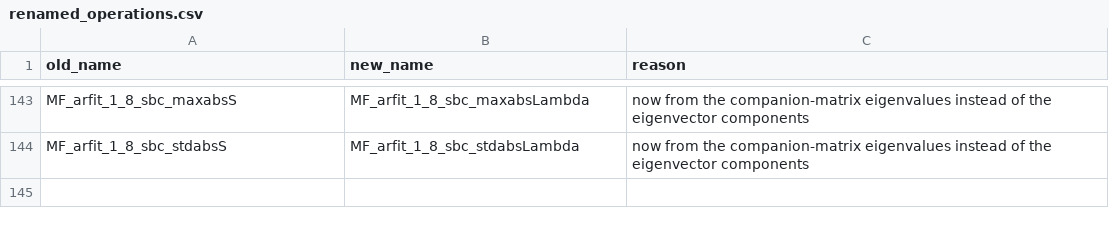
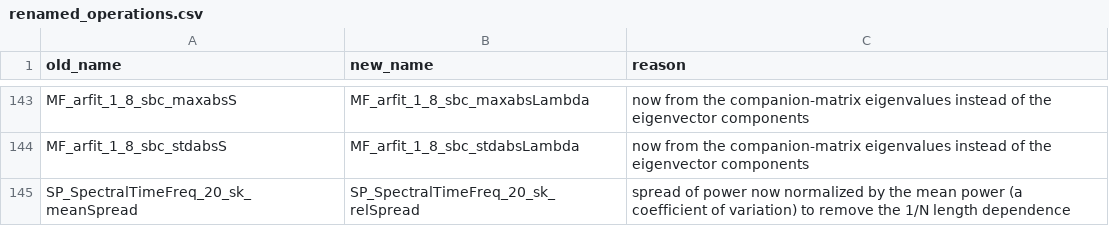
Before and after one commit to benfulcher/hctsa, a CSV file: FeatureSets/renamed_operations.csv, drawn as a sheet; only a part is shown, gaps mark what is left out; the diff names each change by its address in the sheet, - before the commit and + after, or states it on an @@ line.

```diff
--- a/FeatureSets/renamed_operations.csv
+++ b/FeatureSets/renamed_operations.csv
+row 145: SP_SpectralTimeFreq_20_sk_meanSpread | SP_SpectralTimeFreq_20_sk_relSpread | spread of power now normalized by the mean power (a coefficient of variation) to remove the 1/N length dependence
```
Also changed, not shown: 2 other files.
